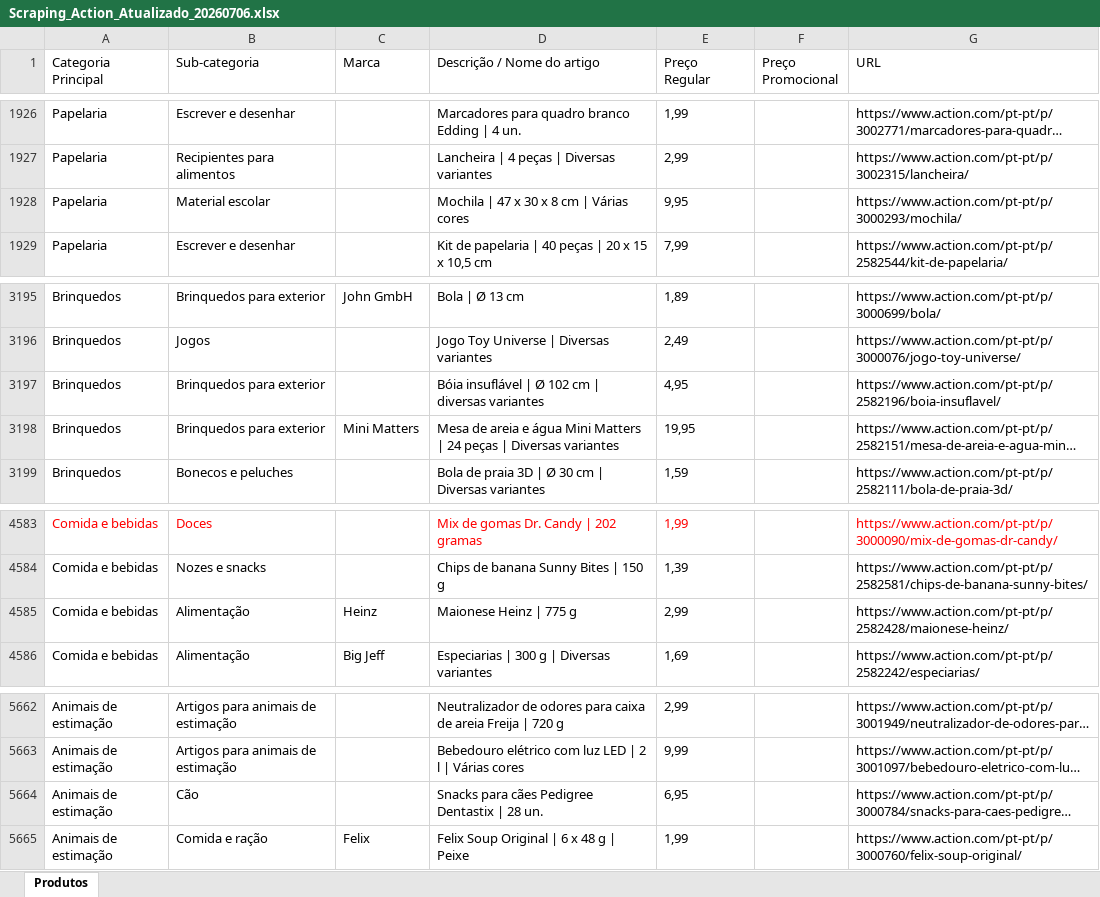
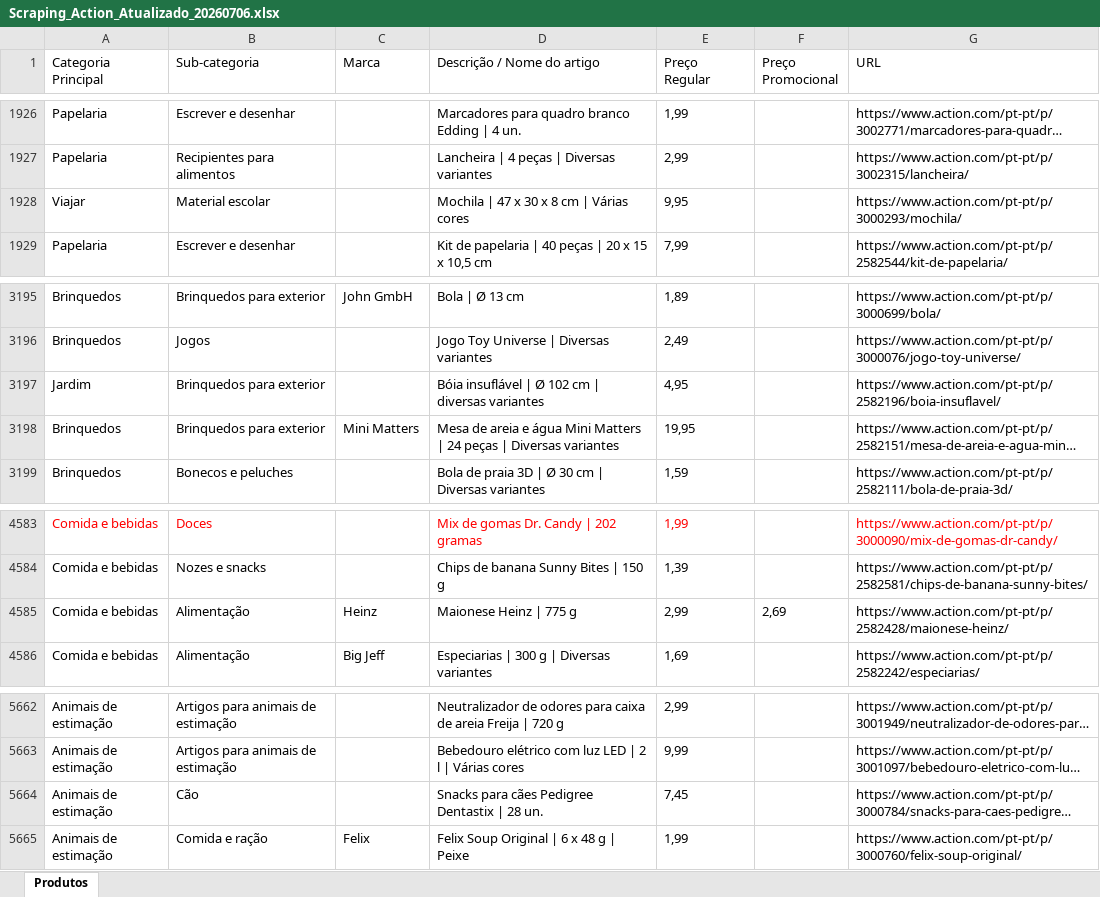
Before and after one commit to Holiday090/teste01, an Excel workbook: Scraping_Action_Atualizado_20260706.xlsx, sheet Produtos, drawn as a sheet; only a part is shown, gaps mark what is left out; long unchanged cells end in …; values as stored, in another font and other column widths than the file's, no borders; the diff covers the shown part only; the diff names each change by its address in the sheet, - before the commit and + after, or states it on an @@ line.

```diff
--- a/Scraping_Action_Atualizado_20260706.xlsx (sheet Produtos)
+++ b/Scraping_Action_Atualizado_20260706.xlsx (sheet Produtos)
-A1928 (Categoria Principal): Papelaria
+A1928 (Categoria Principal): Viajar
-A3197 (Categoria Principal): Brinquedos
+A3197 (Categoria Principal): Jardim
-F4585 (Preço Promocional): (empty)
+F4585 (Preço Promocional): 2,69
-E5664 (Preço Regular): 6,95
+E5664 (Preço Regular): 7,45
```
Also changed, not shown: 22 edited cells elsewhere in this sheet, 1 other file.
